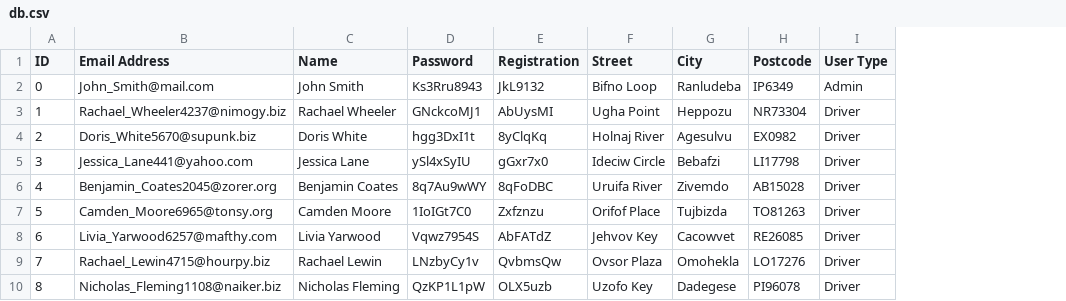
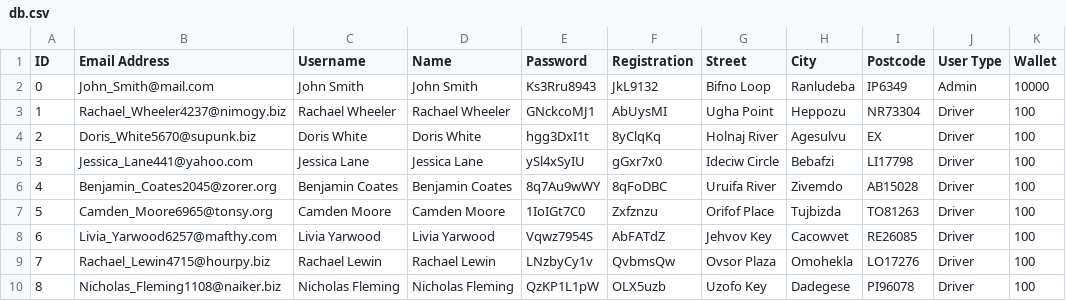
Before and after one commit to hazzaRR/Parkarino, a CSV file: db.csv, drawn as a sheet; only a part is shown; addresses are those after the commit; the diff names each change by its address in the sheet, - before the commit and + after, or states it on an @@ line.

Commit message:
addded username and wallet

```diff
--- a/db.csv
+++ b/db.csv
+column C (Username), rows 2-10: John Smith | Rachael Wheeler | Doris White | Jessica Lane | Benjamin Coates | Camden Moore | Livia Yarwood | Rachael Lewin | Nicholas Fleming
+column K (Wallet), rows 2-10: 10000 | 100 | 100 | 100 | 100 | 100 | 100 | 100 | 100
-I4 (Postcode): EX0982
+I4 (Postcode): EX
```
